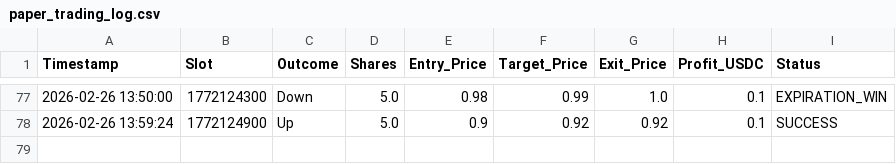
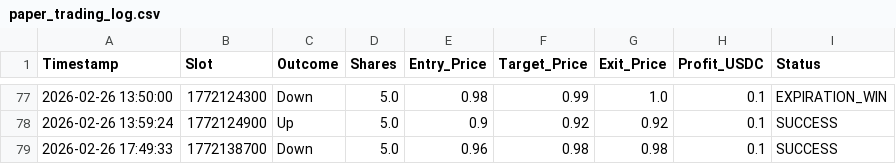
Before and after one commit to gpylypchuk/polymarket-bot, a CSV file: paper_trading_log.csv, drawn as a sheet; only a part is shown, gaps mark what is left out.

```diff
--- a/paper_trading_log.csv
+++ b/paper_trading_log.csv
@@ -78 +78,2 @@ Timestamp,Slot,Outcome,Shares,Entry_Price,Target_Price,Exit_Price,Profit_USDC,St
 2026-02-26 13:59:24,1772124900,Up,5.0,0.9,0.92,0.92,0.1,SUCCESS
+2026-02-26 17:49:33,1772138700,Down,5.0,0.96,0.98,0.98,0.1,SUCCESS
```
Also changed, not shown: 2 other files.
